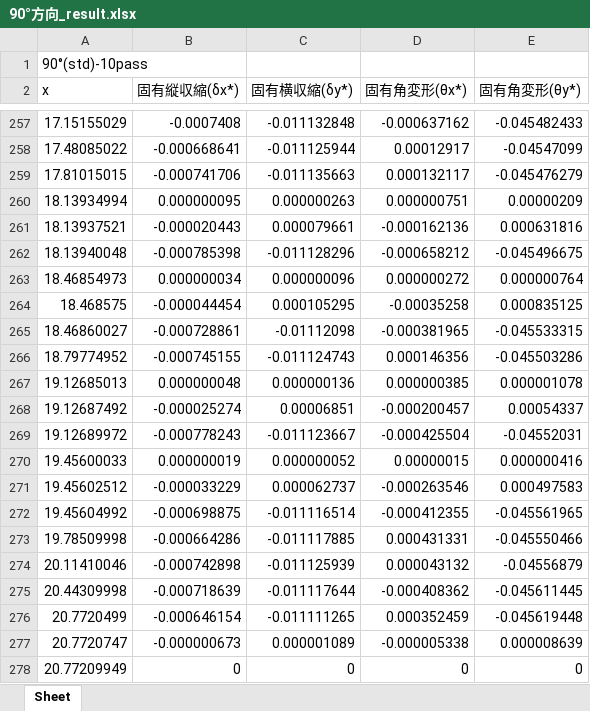
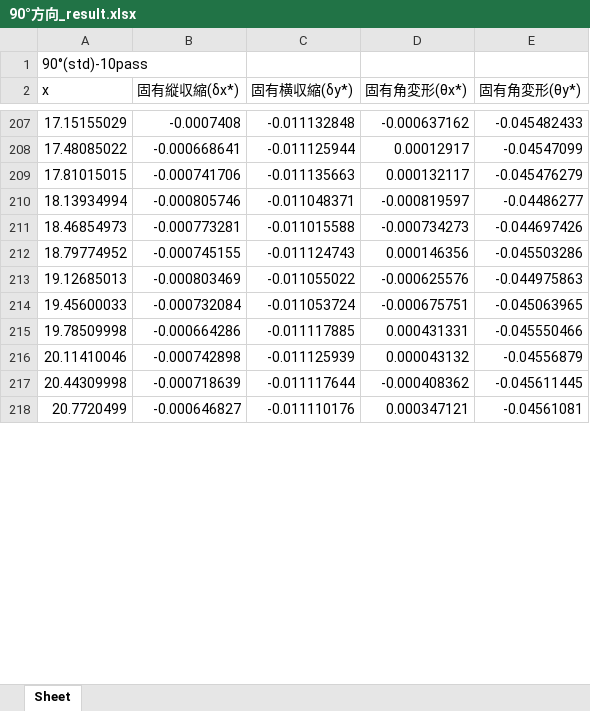
Before and after one commit to yuki0083/Intrinsic-strain, an Excel workbook: 結果/曲げ剛性/曲率試験片/90°方向/90°方向_result.xlsx, sheet Sheet, drawn as a sheet; only a part is shown, gaps mark what is left out; values as stored, in another font and other column widths than the file's, no borders; charts and pictures not drawn; removed rows and columns are numbered as before the commit, all else as after; the diff covers the shown part only; the diff names each change by its address in the sheet, - before the commit and + after, or states it on an @@ line.

```diff
--- a/結果/曲げ剛性/曲率試験片/90°方向/90°方向_result.xlsx (sheet Sheet)
+++ b/結果/曲げ剛性/曲率試験片/90°方向/90°方向_result.xlsx (sheet Sheet)
-B210 (固有縦収縮(δx*)): 0.000000095
+B210 (固有縦収縮(δx*)): -0.000805746
-C210 (固有横収縮(δy*)): 0.000000263
+C210 (固有横収縮(δy*)): -0.011048371
-D210 (固有角変形(θx*)): 0.000000751
+D210 (固有角変形(θx*)): -0.000819597
-E210 (固有角変形(θy*)): 0.00000209
+E210 (固有角変形(θy*)): -0.04486277
-row 261: 18.13937521 | -0.000020443 | 0.000079661 | -0.000162136 | 0.000631816
-row 262: 18.13940048 | -0.000785398 | -0.011128296 | -0.000658212 | -0.045496675
-B211 (固有縦収縮(δx*)): 0.000000034
+B211 (固有縦収縮(δx*)): -0.000773281
-C211 (固有横収縮(δy*)): 0.000000096
+C211 (固有横収縮(δy*)): -0.011015588
-D211 (固有角変形(θx*)): 0.000000272
+D211 (固有角変形(θx*)): -0.000734273
-E211 (固有角変形(θy*)): 0.000000764
+E211 (固有角変形(θy*)): -0.044697426
-row 264: 18.468575 | -0.000044454 | 0.000105295 | -0.00035258 | 0.000835125
-row 265: 18.46860027 | -0.000728861 | -0.01112098 | -0.000381965 | -0.045533315
-B213 (固有縦収縮(δx*)): 0.000000048
+B213 (固有縦収縮(δx*)): -0.000803469
-C213 (固有横収縮(δy*)): 0.000000136
+C213 (固有横収縮(δy*)): -0.011055022
-D213 (固有角変形(θx*)): 0.000000385
+D213 (固有角変形(θx*)): -0.000625576
-E213 (固有角変形(θy*)): 0.000001078
+E213 (固有角変形(θy*)): -0.044975863
-row 268: 19.12687492 | -0.000025274 | 0.00006851 | -0.000200457 | 0.00054337
-row 269: 19.12689972 | -0.000778243 | -0.011123667 | -0.000425504 | -0.04552031
-B214 (固有縦収縮(δx*)): 0.000000019
+B214 (固有縦収縮(δx*)): -0.000732084
-C214 (固有横収縮(δy*)): 0.000000052
+C214 (固有横収縮(δy*)): -0.011053724
-D214 (固有角変形(θx*)): 0.00000015
+D214 (固有角変形(θx*)): -0.000675751
-E214 (固有角変形(θy*)): 0.000000416
+E214 (固有角変形(θy*)): -0.045063965
-row 271: 19.45602512 | -0.000033229 | 0.000062737 | -0.000263546 | 0.000497583
-row 272: 19.45604992 | -0.000698875 | -0.011116514 | -0.000412355 | -0.045561965
-B218 (固有縦収縮(δx*)): -0.000646154
+B218 (固有縦収縮(δx*)): -0.000646827
-C218 (固有横収縮(δy*)): -0.011111265
+C218 (固有横収縮(δy*)): -0.011110176
-D218 (固有角変形(θx*)): 0.000352459
+D218 (固有角変形(θx*)): 0.000347121
-E218 (固有角変形(θy*)): -0.045619448
+E218 (固有角変形(θy*)): -0.04561081
-row 277: 20.7720747 | -0.000000673 | 0.000001089 | -0.000005338 | 0.000008639
-row 278: 20.77209949 | 0 | 0 | 0 | 0
```
Also changed, not shown: 118 removed rows and 168 edited cells elsewhere in this sheet, charts or pictures, 結果/曲げ剛性/曲率試験片/0°,90°固有変形比較.xlsx, 結果/曲げ剛性/曲率試験片/0°方向/0°方向_result.xlsx, 2 other files.
